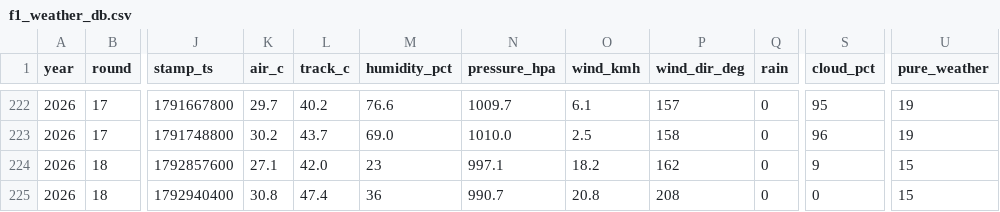
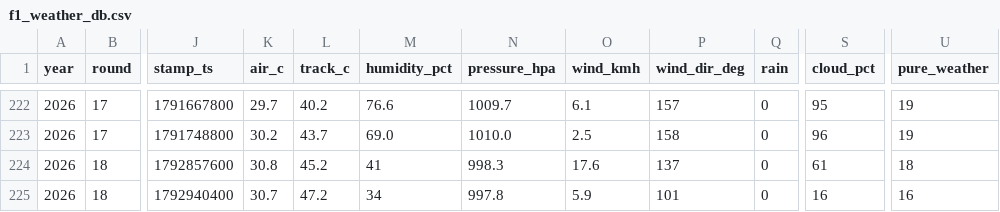
Before and after one commit to hammerwork/F1TrueConditions, a CSV file: data/f1_weather_db.csv, drawn as a sheet; only a part is shown, gaps mark what is left out; the diff names each change by its address in the sheet, - before the commit and + after, or states it on an @@ line.

```diff
--- a/data/f1_weather_db.csv
+++ b/data/f1_weather_db.csv
-K224 (air_c): 27.1
+K224 (air_c): 30.8
-L224 (track_c): 42.0
+L224 (track_c): 45.2
-M224 (humidity_pct): 23
+M224 (humidity_pct): 41
-N224 (pressure_hpa): 997.1
+N224 (pressure_hpa): 998.3
-O224 (wind_kmh): 18.2
+O224 (wind_kmh): 17.6
-P224 (wind_dir_deg): 162
+P224 (wind_dir_deg): 137
-S224 (cloud_pct): 9
+S224 (cloud_pct): 61
-U224 (pure_weather): 15
+U224 (pure_weather): 18
-K225 (air_c): 30.8
+K225 (air_c): 30.7
-L225 (track_c): 47.4
+L225 (track_c): 47.2
-M225 (humidity_pct): 36
+M225 (humidity_pct): 34
-N225 (pressure_hpa): 990.7
+N225 (pressure_hpa): 997.8
-O225 (wind_kmh): 20.8
+O225 (wind_kmh): 5.9
-P225 (wind_dir_deg): 208
+P225 (wind_dir_deg): 101
-S225 (cloud_pct): 0
+S225 (cloud_pct): 16
-U225 (pure_weather): 15
+U225 (pure_weather): 16
```
Also changed, not shown: data/f1_weather_segments.csv.
